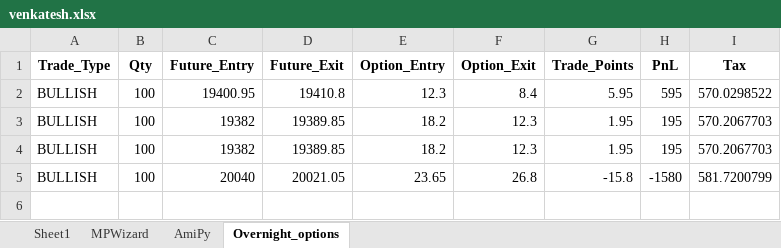
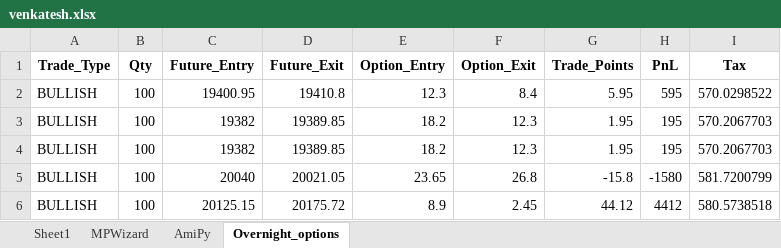
Before and after one commit to SerendipityOrg/TradeMan, an Excel workbook: UserProfile/excel/venkatesh.xlsx, sheet Overnight_options, drawn as a sheet; values as stored, in another font and other column widths than the file's, no borders; the diff names each change by its address in the sheet, - before the commit and + after, or states it on an @@ line.

```diff
--- a/UserProfile/excel/venkatesh.xlsx (sheet Overnight_options)
+++ b/UserProfile/excel/venkatesh.xlsx (sheet Overnight_options)
+row 6: BULLISH | 100 | 20125.15 | 20175.72 | 8.9 | 2.45 | 44.12 | 4412 | 580.5738518
```
Also changed, not shown: sheet MPWizard, UserProfile/excel/brijesh.xlsx, UserProfile/excel/omkar.xlsx, 13 other files.
